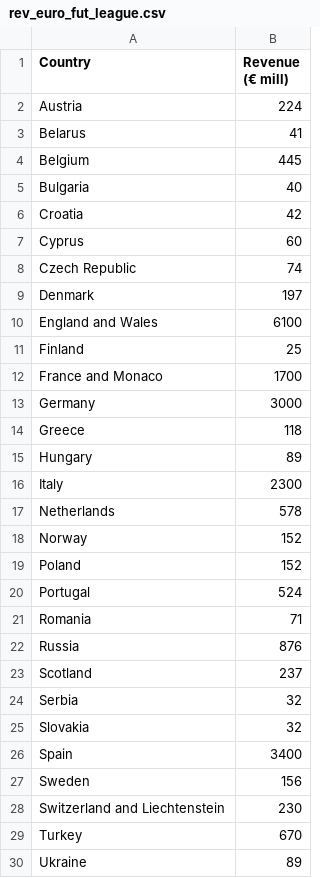
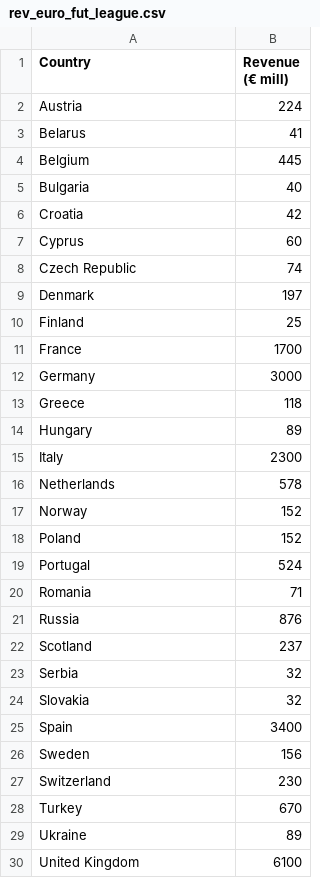
Before and after one commit to alexffsilva2001/alexffsilva2001.github.io, a CSV file: rev_euro_fut_league.csv, drawn as a sheet.

Commit message:
Add files via upload

```diff
--- a/rev_euro_fut_league.csv
+++ b/rev_euro_fut_league.csv
@@ -9,5 +9,4 @@ Czech Republic,74
 Denmark,197
-England and Wales,6100
 Finland,25
-France and Monaco,1700
+France,1700
 Germany,3000
@@ -27,4 +26,5 @@ Spain,3400
 Sweden,156
-Switzerland and Liechtenstein,230
+Switzerland,230
 Turkey,670
 Ukraine,89
+United Kingdom,6100
```
